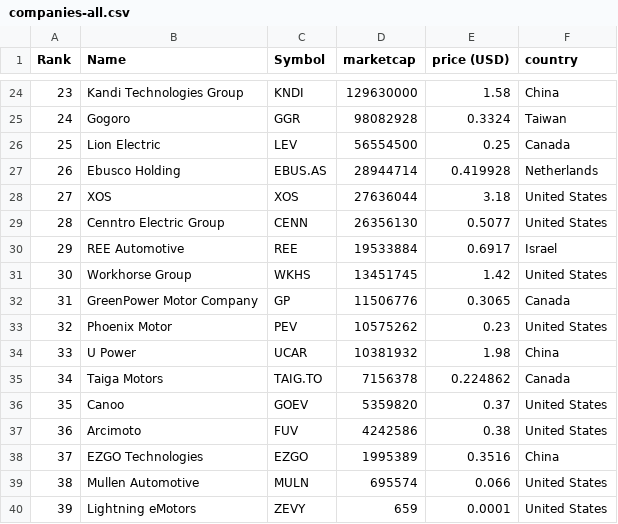
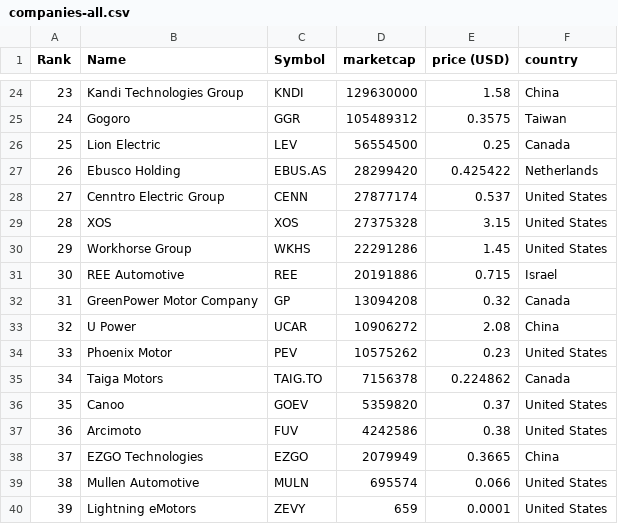
Before and after one commit to sosalemorvan/merida-june-6-2024_artfisica, a CSV file: companies-all.csv, drawn as a sheet; only a part is shown, gaps mark what is left out; the diff covers the shown part only.

```diff
--- a/companies-all.csv
+++ b/companies-all.csv
@@ -24,12 +24,12 @@
 "23","Kandi Technologies Group","KNDI","129630000","1.58","China"
-"24","Gogoro","GGR","98082928","0.3324","Taiwan"
+"24","Gogoro","GGR","105489312","0.3575","Taiwan"
 "25","Lion Electric","LEV","56554500","0.25","Canada"
-"26","Ebusco Holding","EBUS.AS","28944714","0.419928","Netherlands"
-"27","XOS","XOS","27636044","3.18","United States"
-"28","Cenntro Electric Group","CENN","26356130","0.5077","United States"
-"29","REE Automotive","REE","19533884","0.6917","Israel"
-"30","Workhorse Group","WKHS","13451745","1.42","United States"
-"31","GreenPower Motor Company","GP","11506776","0.3065","Canada"
-"32","Phoenix Motor","PEV","10575262","0.23","United States"
-"33","U Power","UCAR","10381932","1.98","China"
+"26","Ebusco Holding","EBUS.AS","28299420","0.425422","Netherlands"
+"27","Cenntro Electric Group","CENN","27877174","0.537","United States"
+"28","XOS","XOS","27375328","3.15","United States"
+"29","Workhorse Group","WKHS","22291286","1.45","United States"
+"30","REE Automotive","REE","20191886","0.715","Israel"
+"31","GreenPower Motor Company","GP","13094208","0.32","Canada"
+"32","U Power","UCAR","10906272","2.08","China"
+"33","Phoenix Motor","PEV","10575262","0.23","United States"
 "34","Taiga Motors","TAIG.TO","7156378","0.224862","Canada"
@@ -37,3 +37,3 @@
 "36","Arcimoto","FUV","4242586","0.38","United States"
-"37","EZGO Technologies","EZGO","1995389","0.3516","China"
+"37","EZGO Technologies","EZGO","2079949","0.3665","China"
 "38","Mullen Automotive","MULN","695574","0.066","United States"
```
Also changed, not shown: 61 edited cells elsewhere in this file, companies-china.csv.
